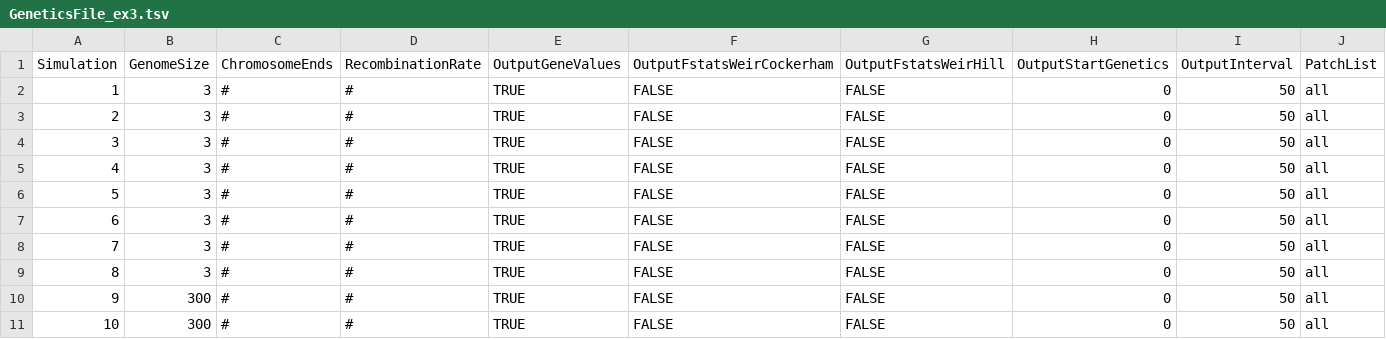
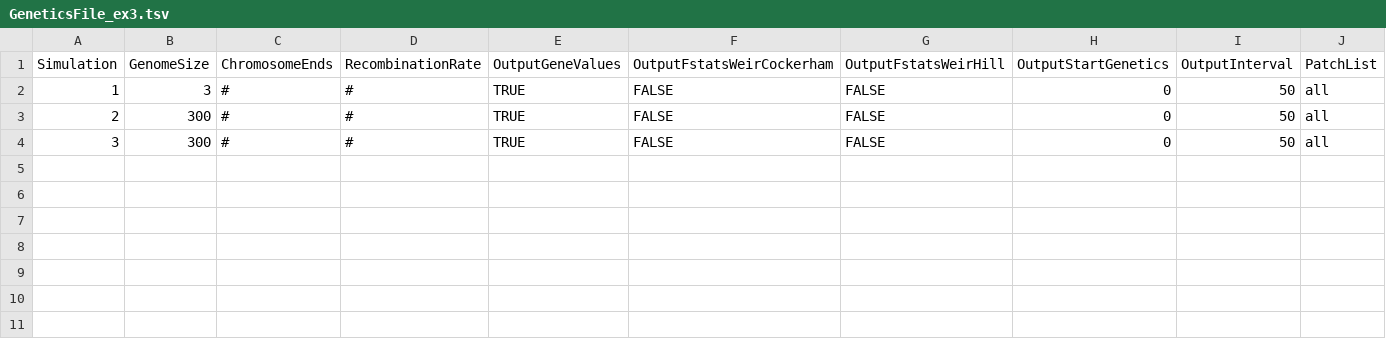
Before and after one commit to TheoPannetier/RScueGenLoad, a TSV file: Inputs/GeneticsFile_ex3.tsv, drawn as a sheet; only a part is shown; rows hold the shown columns only; the diff names each change by its address in the sheet, - before the commit and + after, or states it on an @@ line.

Commit message:
simulation nb need to be sequential (why?)

```diff
--- a/Inputs/GeneticsFile_ex3.tsv
+++ b/Inputs/GeneticsFile_ex3.tsv
-B3:B4 (GenomeSize): 3
+B3:B4 (GenomeSize): 300
-row 5: 4 | 3 | # | # | TRUE | FALSE | FALSE | 0 | 50 | all
-row 6: 5 | 3 | # | # | TRUE | FALSE | FALSE | 0 | 50 | all
-row 7: 6 | 3 | # | # | TRUE | FALSE | FALSE | 0 | 50 | all
-row 8: 7 | 3 | # | # | TRUE | FALSE | FALSE | 0 | 50 | all
-row 9: 8 | 3 | # | # | TRUE | FALSE | FALSE | 0 | 50 | all
-row 10: 9 | 300 | # | # | TRUE | FALSE | FALSE | 0 | 50 | all
-row 11: 10 | 300 | # | # | TRUE | FALSE | FALSE | 0 | 50 | all
```
Also changed, not shown: Inputs/InitialisationFile_ex3.tsv, Inputs/ParameterFile_ex3.tsv, 4 other files.
